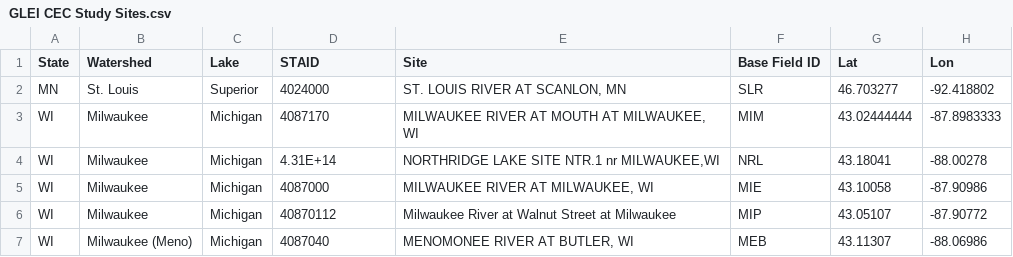
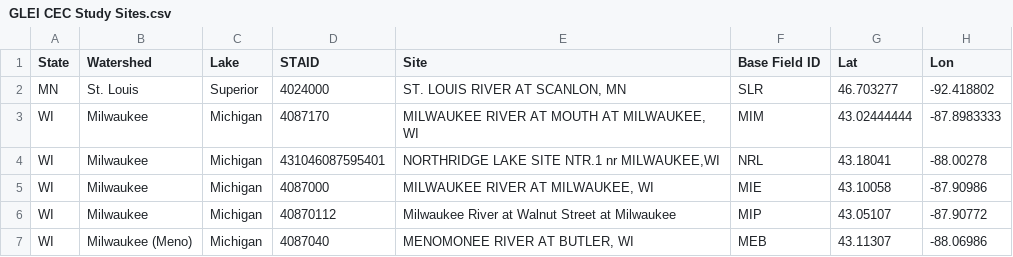
Before and after one commit to limnoliver/pah_glri, a CSV file: 1_get_raw_data/raw_data/GLEI CEC Study Sites.csv, drawn as a sheet; only a part is shown; the diff covers the shown part only; the diff names each change by its address in the sheet, - before the commit and + after, or states it on an @@ line.

```diff
--- a/1_get_raw_data/raw_data/GLEI CEC Study Sites.csv
+++ b/1_get_raw_data/raw_data/GLEI CEC Study Sites.csv
-D4 (STAID): 4.31E+14
+D4 (STAID): 431046087595401
```
Also changed, not shown: 11 edited cells elsewhere in this file, 1 other file.
